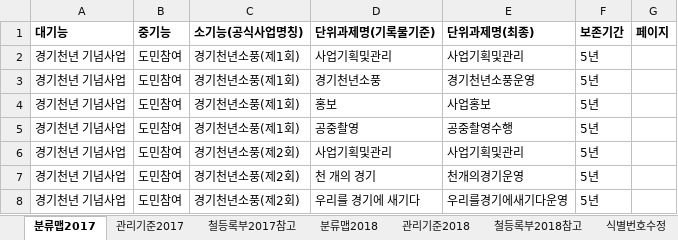
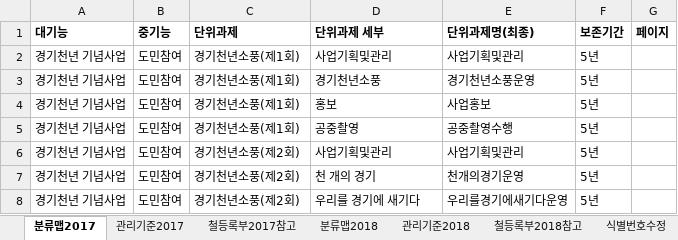
Before and after one commit to leeeeees/larchiveum, an Excel workbook: 라키비움_경기천년사업 기능별 분류맵(안).xlsx, sheet 분류맵2017, drawn as a sheet; only a part is shown; values as stored, in another font and other column widths than the file's, no borders; the diff names each change by its address in the sheet, - before the commit and + after, or states it on an @@ line.

```diff
--- a/라키비움_경기천년사업 기능별 분류맵(안).xlsx (sheet 분류맵2017)
+++ b/라키비움_경기천년사업 기능별 분류맵(안).xlsx (sheet 분류맵2017)
-C1: 소기능(공식사업명칭)
+C1: 단위과제
-D1: 단위과제명(기록물기준)
+D1: 단위과제 세부
```
Also changed, not shown: sheet 철등록부2018참고, 1 other file.
